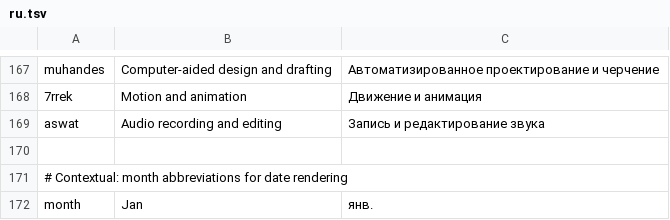
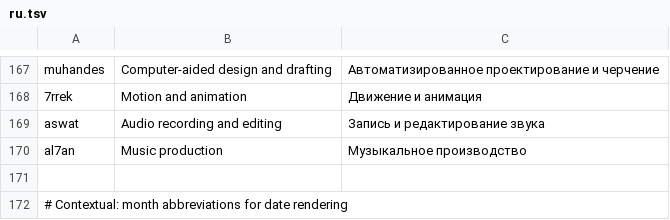
Before and after one commit to 7mz410/CreativeStudio-mansa, a TSV file: crates/ui-egui/src/i18n/ru.tsv, drawn as a sheet; only a part is shown, gaps mark what is left out; the shorter side is filled out with more unchanged rows; the diff names each change by its address in the sheet, - before the commit and + after, or states it on an @@ line.

```diff
--- a/crates/ui-egui/src/i18n/ru.tsv
+++ b/crates/ui-egui/src/i18n/ru.tsv
+row 170: al7an | Music production | Музыкальное производство
```
Also changed, not shown: crates/ui-egui/src/i18n/ar.tsv, crates/ui-egui/src/i18n/cs.tsv, 17 other files.
